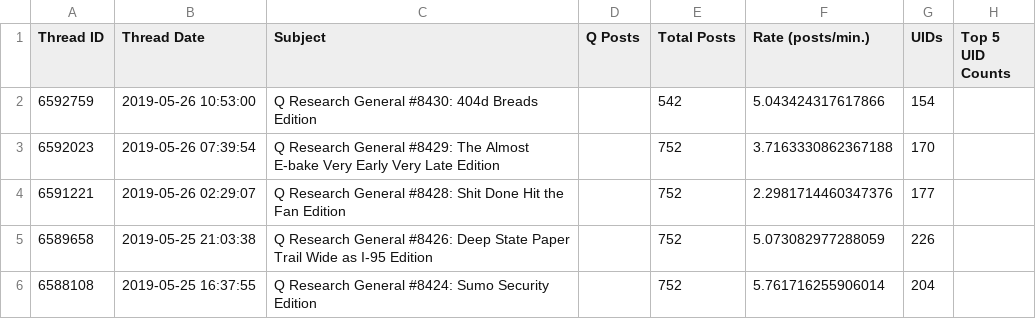
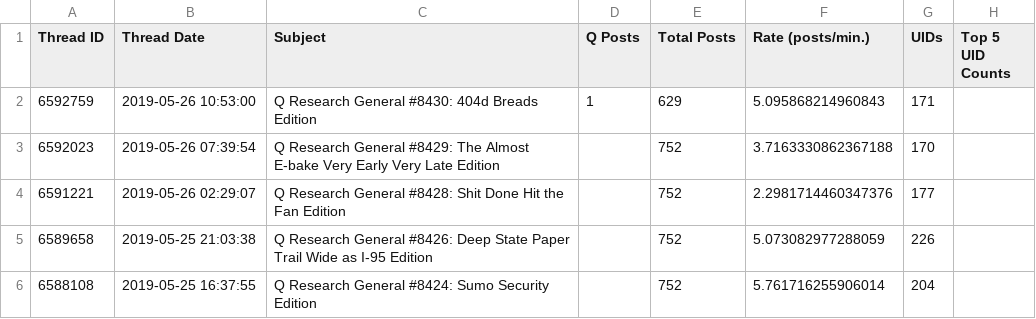
Before and after one commit to linosti/linosti.github.io, a CSV file: qresearch_thread_stats.csv, drawn as a sheet; only a part is shown.

```diff
--- a/qresearch_thread_stats.csv
+++ b/qresearch_thread_stats.csv
@@ -1,3 +1,3 @@
 "Thread ID","Thread Date","Subject","Q Posts","Total Posts","Rate (posts/min.)","UIDs","Top 5 UID Counts"
-6592759,"2019-05-26 10:53:00","Q Research General #8430: 404d Breads Edition",,542,5.043424317617866,154
+6592759,"2019-05-26 10:53:00","Q Research General #8430: 404d Breads Edition",1,629,5.095868214960843,171
 6592023,"2019-05-26 07:39:54","Q Research General #8429: The Almost E-bake Very Early Very Late Edition",,752,3.7163330862367188,170
```
Also changed, not shown: 1 other file.
